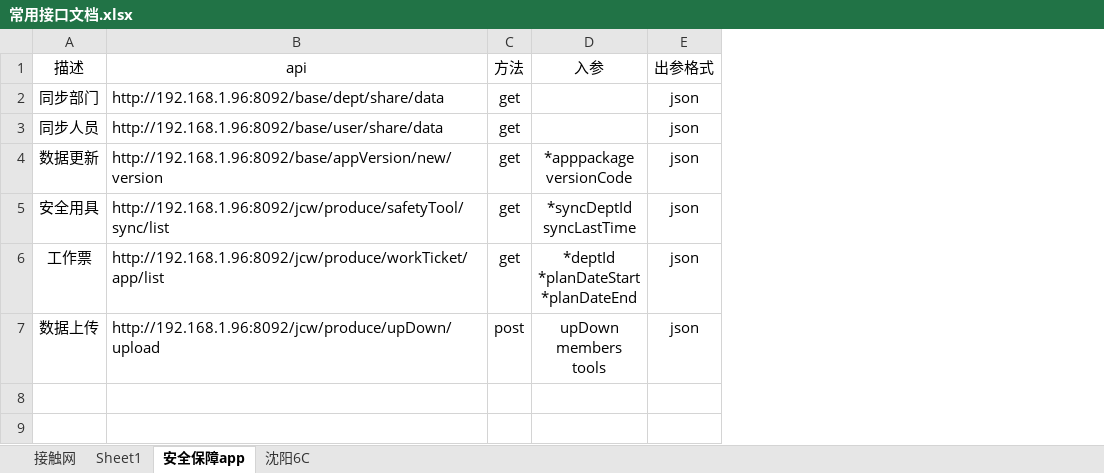
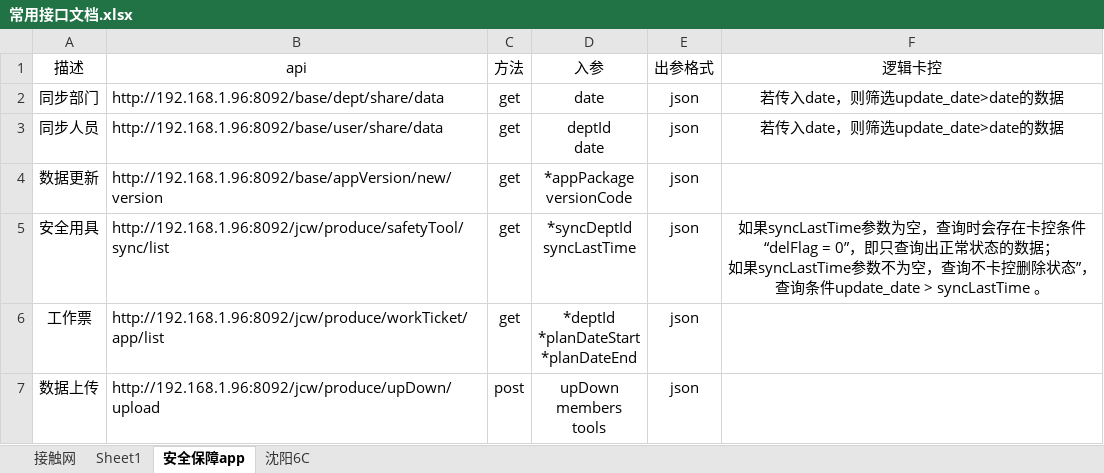
Before and after one commit to hauzai/study, an Excel workbook: data/常用接口文档.xlsx, sheet 安全保障app, drawn as a sheet; values as stored, in another font and other column widths than the file's, no borders; ↵ is a line break in a cell; the diff names each change by its address in the sheet, - before the commit and + after, or states it on an @@ line.

```diff
--- a/data/常用接口文档.xlsx (sheet 安全保障app)
+++ b/data/常用接口文档.xlsx (sheet 安全保障app)
+column F (逻辑卡控), rows 2-5: 若传入date，则筛选update_date>date的数据 | 若传入date，则筛选update_date>date的数据 |  | 如果syncLastTime参数为空，查询时会存在卡控条件“delFlag = 0”，即只查询出正常状态的数据； ↵ 如果syncLastTime参数不为空，查询不卡控删除状态”，查询条件update_date > syncLastTime 。
-D2 (入参): (empty)
+D2 (入参): date
-D3 (入参): (empty)
+D3 (入参): deptId ↵ date
-D4 (入参): *apppackage ↵ versionCode
+D4 (入参): *appPackage ↵ versionCode
```
Also changed, not shown: 5 other files.
